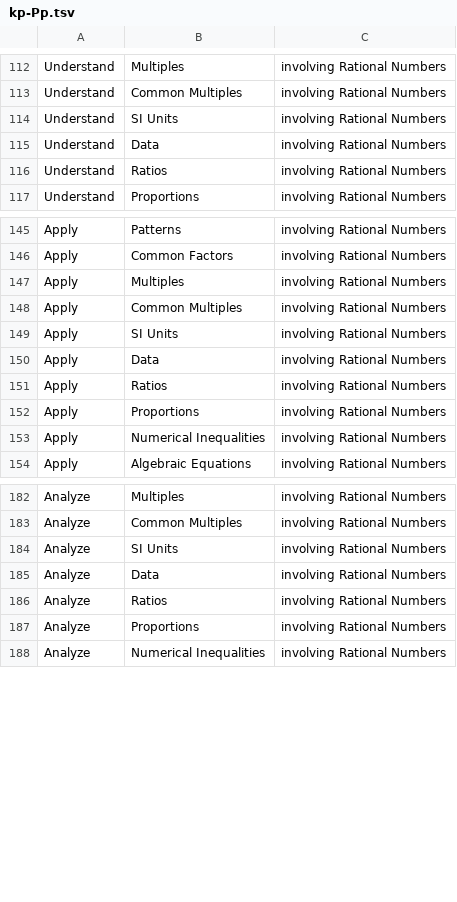
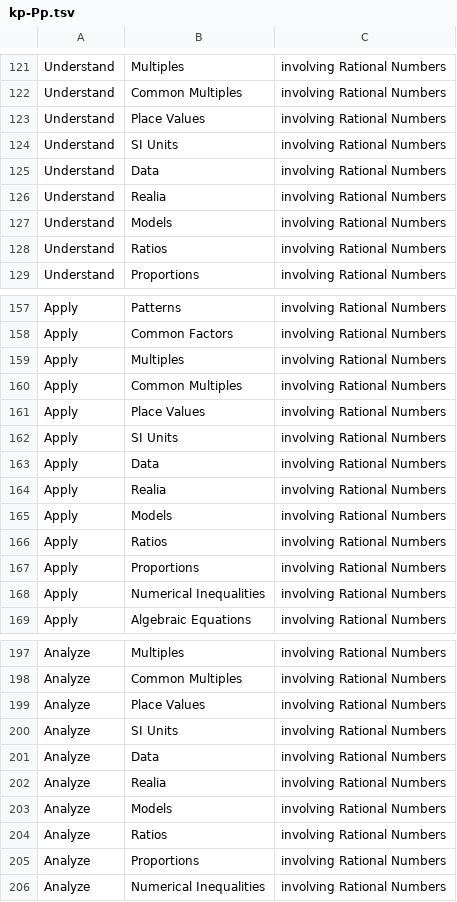
Before and after one commit to am0eba-byte/competency_generation, a TSV file: competency_formal_grammar/XSLT/scope_output/rational_nums/TSV/kp-Pp.tsv, drawn as a sheet; only a part is shown, gaps mark what is left out; the diff covers the shown part only; the diff names each change by its address in the sheet, - before the commit and + after, or states it on an @@ line.

```diff
--- a/competency_formal_grammar/XSLT/scope_output/rational_nums/TSV/kp-Pp.tsv
+++ b/competency_formal_grammar/XSLT/scope_output/rational_nums/TSV/kp-Pp.tsv
+row 123: Understand | Place Values | involving Rational Numbers
+row 126: Understand | Realia | involving Rational Numbers
+row 127: Understand | Models | involving Rational Numbers
+row 161: Apply | Place Values | involving Rational Numbers
+row 164: Apply | Realia | involving Rational Numbers
+row 165: Apply | Models | involving Rational Numbers
+row 199: Analyze | Place Values | involving Rational Numbers
+row 202: Analyze | Realia | involving Rational Numbers
+row 203: Analyze | Models | involving Rational Numbers
```
Also changed, not shown: 9 added rows elsewhere in this file, competency_formal_grammar/XSLT/scope_output/algebra_exp/TSV/fp-Pp.tsv, competency_formal_grammar/XSLT/scope_output/algebra_exp/TSV/kp-Pp.tsv, 17 other files.
